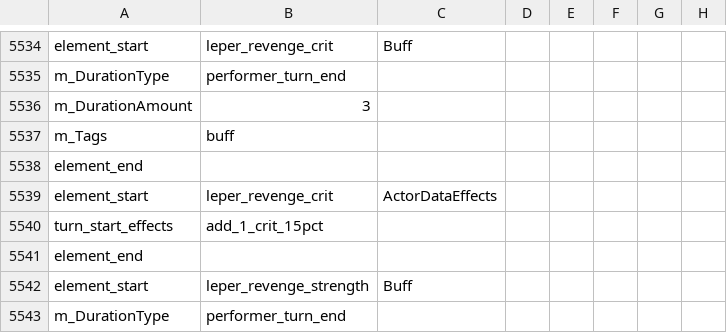
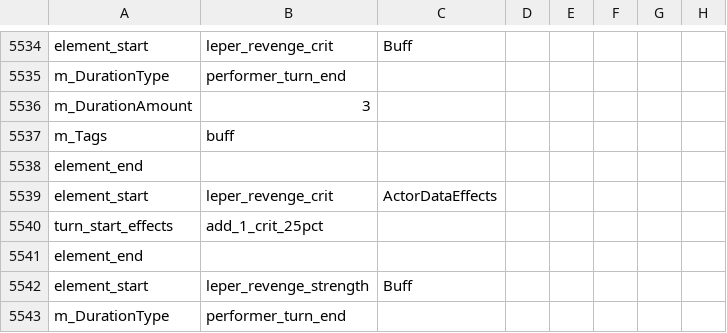
Before and after one commit to woodbrick/darkest-dungeon-2, a CSV file: buff_data_export.Group.csv, drawn as a sheet; only a part is shown, gaps mark what is left out.

```diff
--- a/buff_data_export.Group.csv
+++ b/buff_data_export.Group.csv
@@ -5539,3 +5539,3 @@ element_end
 element_start,leper_revenge_crit,ActorDataEffects
-turn_start_effects,add_1_crit_15pct,
+turn_start_effects,add_1_crit_25pct,
 element_end
```
Also changed, not shown: hero_lep_data_export.Group.csv.
